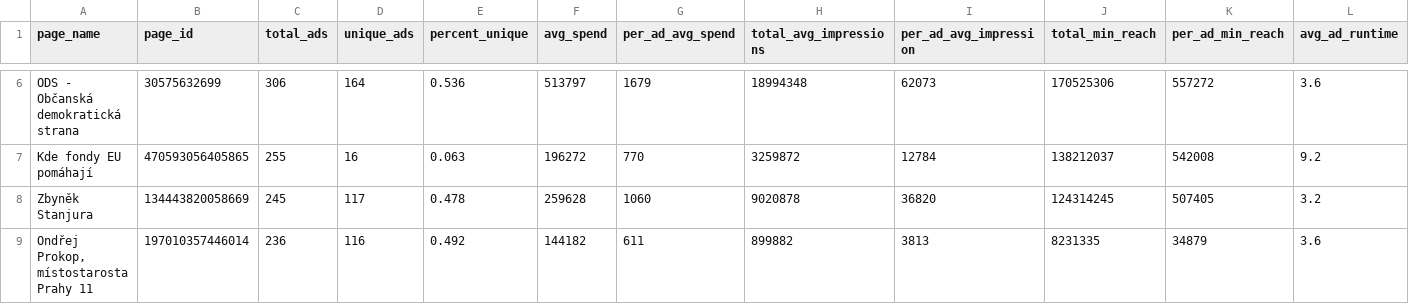
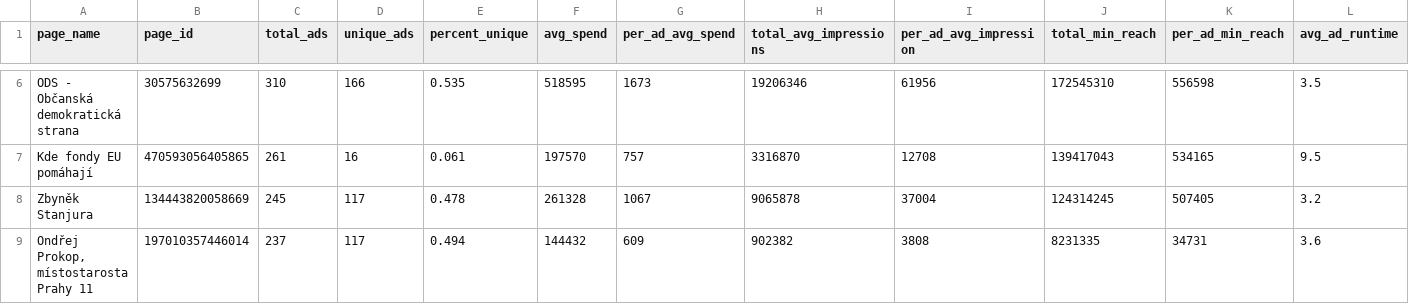
Before and after one commit to opop999/election_monitoring_fb_ads, a CSV file: data/summary_tables/ad_summary.csv, drawn as a sheet; only a part is shown, gaps mark what is left out; the diff covers the shown part only; the diff names each change by its address in the sheet, - before the commit and + after, or states it on an @@ line.

```diff
--- a/data/summary_tables/ad_summary.csv
+++ b/data/summary_tables/ad_summary.csv
-C6 (total_ads): 306
+C6 (total_ads): 310
-D6 (unique_ads): 164
+D6 (unique_ads): 166
-E6 (percent_unique): 0.536
+E6 (percent_unique): 0.535
-F6 (avg_spend): 513797
+F6 (avg_spend): 518595
-G6 (per_ad_avg_spend): 1679
+G6 (per_ad_avg_spend): 1673
-H6 (total_avg_impressions): 18994348
+H6 (total_avg_impressions): 19206346
-I6 (per_ad_avg_impression): 62073
+I6 (per_ad_avg_impression): 61956
-J6 (total_min_reach): 170525306
+J6 (total_min_reach): 172545310
-K6 (per_ad_min_reach): 557272
+K6 (per_ad_min_reach): 556598
-L6 (avg_ad_runtime): 3.6
+L6 (avg_ad_runtime): 3.5
-C7 (total_ads): 255
+C7 (total_ads): 261
-E7 (percent_unique): 0.063
+E7 (percent_unique): 0.061
-F7 (avg_spend): 196272
+F7 (avg_spend): 197570
-G7 (per_ad_avg_spend): 770
+G7 (per_ad_avg_spend): 757
-H7 (total_avg_impressions): 3259872
+H7 (total_avg_impressions): 3316870
-I7 (per_ad_avg_impression): 12784
+I7 (per_ad_avg_impression): 12708
-J7 (total_min_reach): 138212037
+J7 (total_min_reach): 139417043
-K7 (per_ad_min_reach): 542008
+K7 (per_ad_min_reach): 534165
-L7 (avg_ad_runtime): 9.2
+L7 (avg_ad_runtime): 9.5
-F8 (avg_spend): 259628
+F8 (avg_spend): 261328
-G8 (per_ad_avg_spend): 1060
+G8 (per_ad_avg_spend): 1067
-H8 (total_avg_impressions): 9020878
+H8 (total_avg_impressions): 9065878
-I8 (per_ad_avg_impression): 36820
+I8 (per_ad_avg_impression): 37004
-C9 (total_ads): 236
+C9 (total_ads): 237
-D9 (unique_ads): 116
+D9 (unique_ads): 117
-E9 (percent_unique): 0.492
+E9 (percent_unique): 0.494
-F9 (avg_spend): 144182
+F9 (avg_spend): 144432
-G9 (per_ad_avg_spend): 611
+G9 (per_ad_avg_spend): 609
-H9 (total_avg_impressions): 899882
+H9 (total_avg_impressions): 902382
-I9 (per_ad_avg_impression): 3813
+I9 (per_ad_avg_impression): 3808
-K9 (per_ad_min_reach): 34879
+K9 (per_ad_min_reach): 34731
```
Also changed, not shown: 89 edited cells elsewhere in this file, data/demographic_data.csv, data/region_data.csv, 5 other files.
